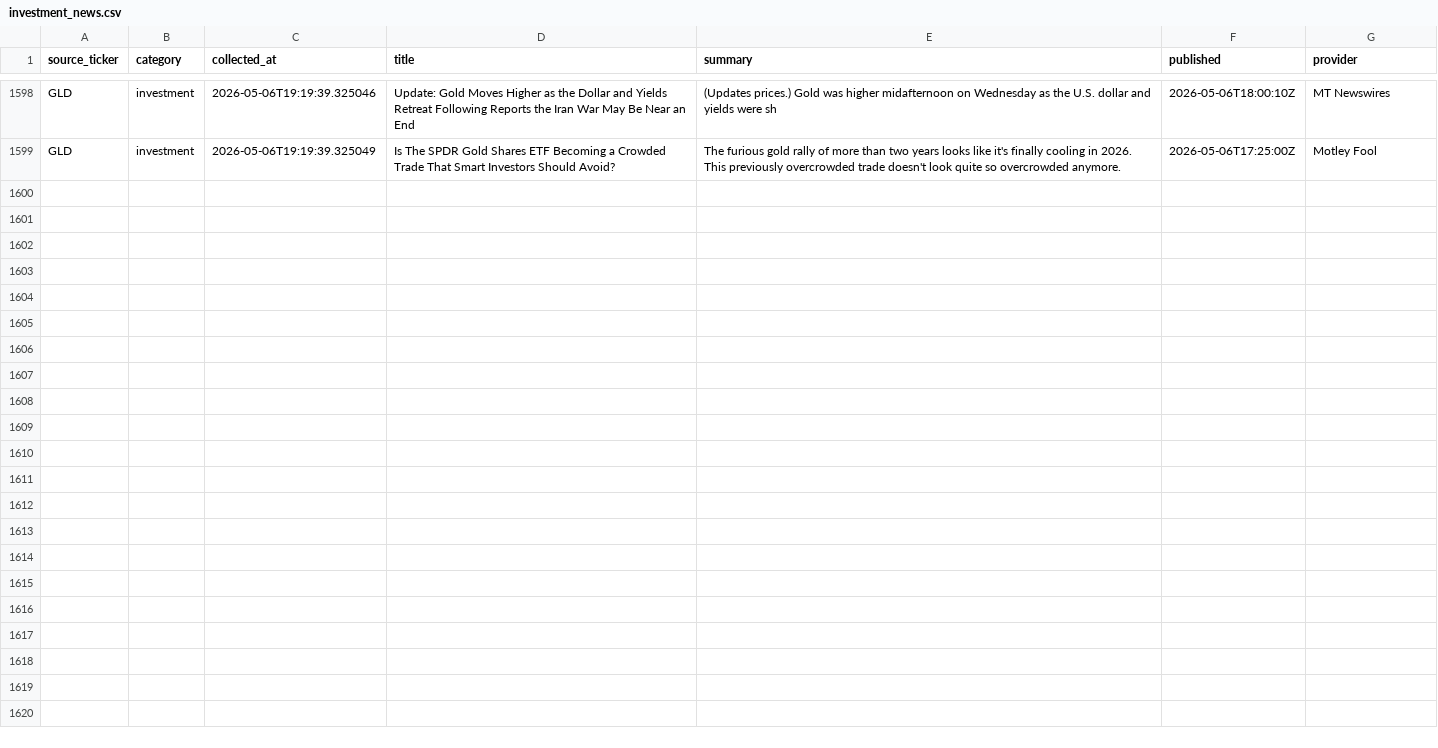
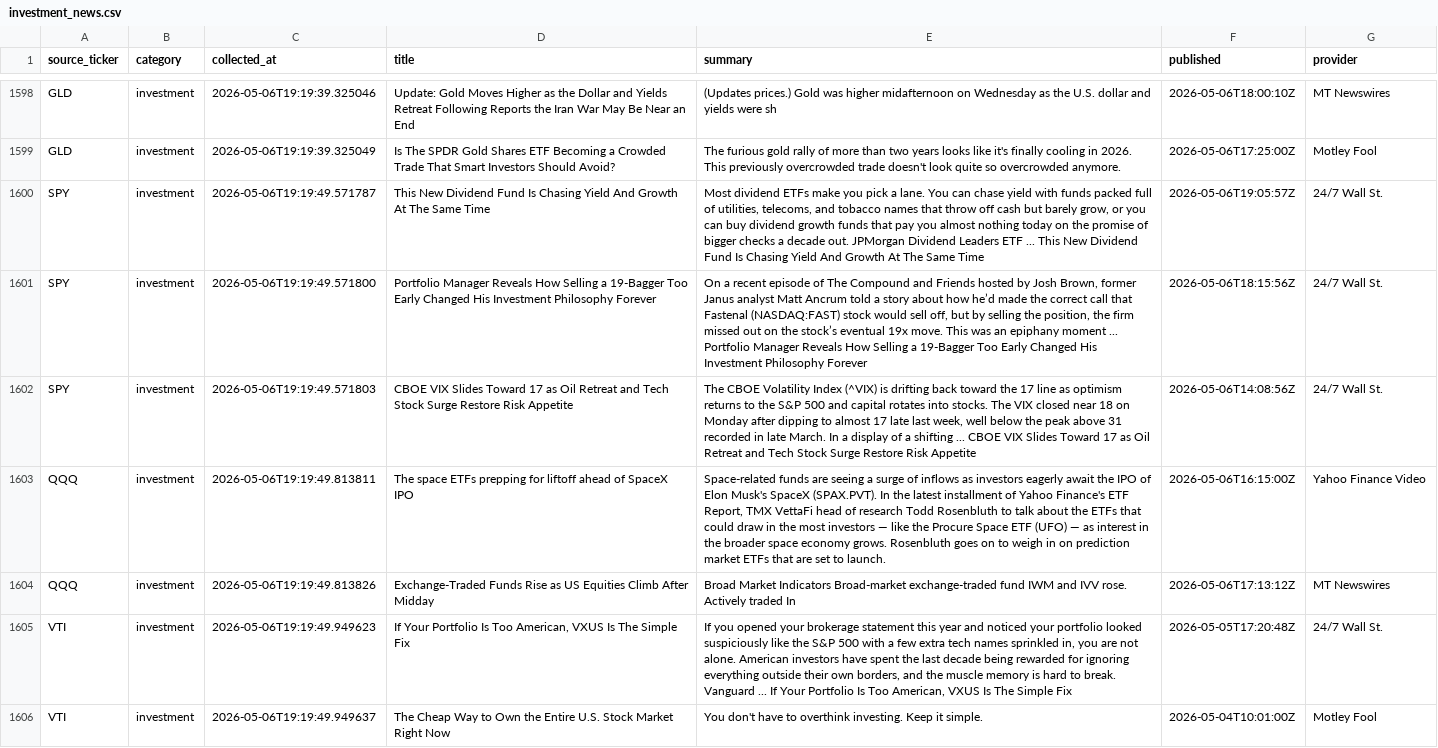
Before and after one commit to ShashwatSahu21/Finity-, a CSV file: datasets/investment_news.csv, drawn as a sheet; only a part is shown, gaps mark what is left out; the diff covers the shown part only; the diff names each change by its address in the sheet, - before the commit and + after, or states it on an @@ line.

Commit message:
data(investment-news): aggregate ETF & fund insights - Run #3
Investment-focused news section added to the data pipeline.

- Collected investment news from SPY, QQQ, VTI, ARKK, GLD ETFs
- Built investment_news.csv with structured article metadata
- Cross-referenced provider sources for article deduplication
- Collection timestamp: 2026-05-06 19:19:50 UTC

```diff
--- a/datasets/investment_news.csv
+++ b/datasets/investment_news.csv
+row 1600: SPY | investment | 2026-05-06T19:19:49.571787 | This New Dividend Fund Is Chasing Yield And Growth At The Same Time | Most dividend ETFs make you pick a lane. You can chase yield with funds packed full of utilities, telecoms, and tobacco names that throw off cash but barely grow, or you can buy dividend growth funds that pay you almost nothing today on the promise of bigger checks a decade out. JPMorgan Dividend Leaders ETF ... This New Dividend Fund Is Chasing Yield And Growth At The Same Time | 2026-05-06T19:05:57Z | 24/7 Wall St.
+row 1601: SPY | investment | 2026-05-06T19:19:49.571800 | Portfolio Manager Reveals How Selling a 19-Bagger Too Early Changed His Investment Philosophy Forever | On a recent episode of The Compound and Friends hosted by Josh Brown, former Janus analyst Matt Ancrum told a story about how he’d made the correct call that Fastenal (NASDAQ:FAST) stock would sell off, but by selling the position, the firm missed out on the stock’s eventual 19x move. This was an epiphany moment ... Portfolio Manager Reveals How Selling a 19-Bagger Too Early Changed His Investment Philosophy Forever | 2026-05-06T18:15:56Z | 24/7 Wall St.
+row 1602: SPY | investment | 2026-05-06T19:19:49.571803 | CBOE VIX Slides Toward 17 as Oil Retreat and Tech Stock Surge Restore Risk Appetite | The CBOE Volatility Index (^VIX) is drifting back toward the 17 line as optimism returns to the S&P 500 and capital rotates into stocks. The VIX closed near 18 on Monday after dipping to almost 17 late last week, well below the peak above 31 recorded in late March. In a display of a shifting ... CBOE VIX Slides Toward 17 as Oil Retreat and Tech Stock Surge Restore Risk Appetite | 2026-05-06T14:08:56Z | 24/7 Wall St.
+row 1603: QQQ | investment | 2026-05-06T19:19:49.813811 | The space ETFs prepping for liftoff ahead of SpaceX IPO | Space-related funds are seeing a surge of inflows as investors eagerly await the IPO of Elon Musk's SpaceX (SPAX.PVT). In the latest installment of Yahoo Finance's ETF Report, TMX VettaFi head of research Todd Rosenbluth to talk about the ETFs that could draw in the most investors — like the Procure Space ETF (UFO) — as interest in the broader space economy grows. Rosenbluth goes on to weigh in on prediction market ETFs that are set to launch. | 2026-05-06T16:15:00Z | Yahoo Finance Video
+row 1604: QQQ | investment | 2026-05-06T19:19:49.813826 | Exchange-Traded Funds Rise as US Equities Climb After Midday | Broad Market Indicators Broad-market exchange-traded fund IWM and IVV rose. Actively traded In | 2026-05-06T17:13:12Z | MT Newswires
+row 1605: VTI | investment | 2026-05-06T19:19:49.949623 | If Your Portfolio Is Too American, VXUS Is The Simple Fix | If you opened your brokerage statement this year and noticed your portfolio looked suspiciously like the S&P 500 with a few extra tech names sprinkled in, you are not alone. American investors have spent the last decade being rewarded for ignoring everything outside their own borders, and the muscle memory is hard to break. Vanguard ... If Your Portfolio Is Too American, VXUS Is The Simple Fix | 2026-05-05T17:20:48Z | 24/7 Wall St.
+row 1606: VTI | investment | 2026-05-06T19:19:49.949637 | The Cheap Way to Own the Entire U.S. Stock Market Right Now | You don't have to overthink investing. Keep it simple. | 2026-05-04T10:01:00Z | Motley Fool
```
Also changed, not shown: 7 added rows elsewhere in this file, datasets/business_news.csv, datasets/master_dataset.csv, 1 other file.
